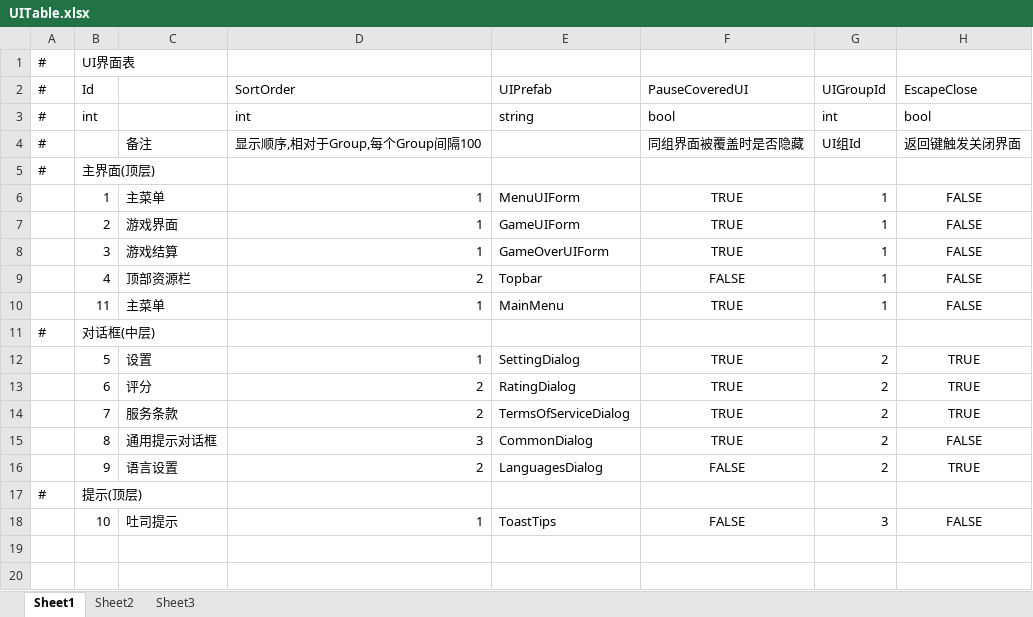
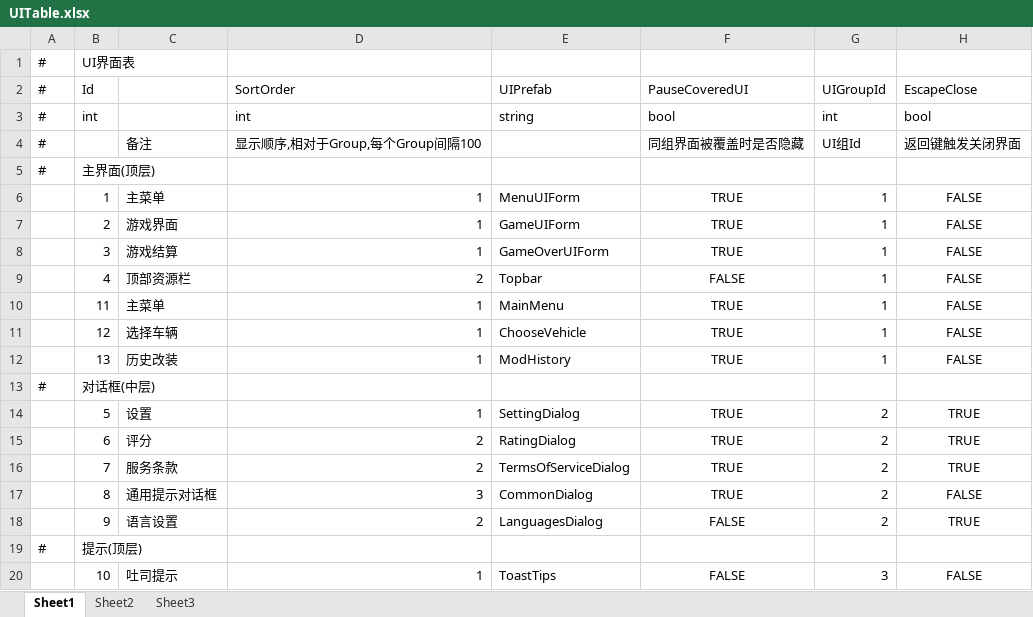
Before and after one commit to Kriser666/GF_X, an Excel workbook: AAAGameData/DataTables/Core/UITable.xlsx, sheet Sheet1, drawn as a sheet; values as stored, in another font and other column widths than the file's, no borders; the diff names each change by its address in the sheet, - before the commit and + after, or states it on an @@ line.

```diff
--- a/AAAGameData/DataTables/Core/UITable.xlsx (sheet Sheet1)
+++ b/AAAGameData/DataTables/Core/UITable.xlsx (sheet Sheet1)
+row 11:  | 12 | 选择车辆 | 1 | ChooseVehicle | TRUE | 1 | FALSE
+row 12:  | 13 | 历史改装 | 1 | ModHistory | TRUE | 1 | FALSE
```
Also changed, not shown: 58 other files.
